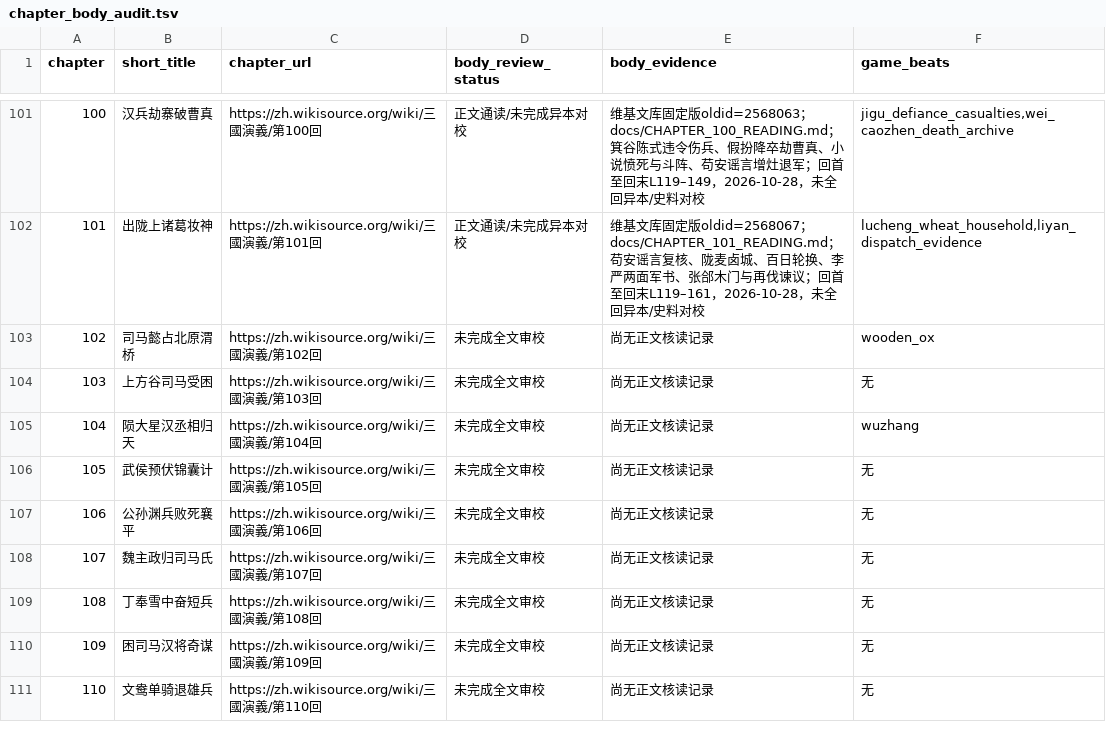
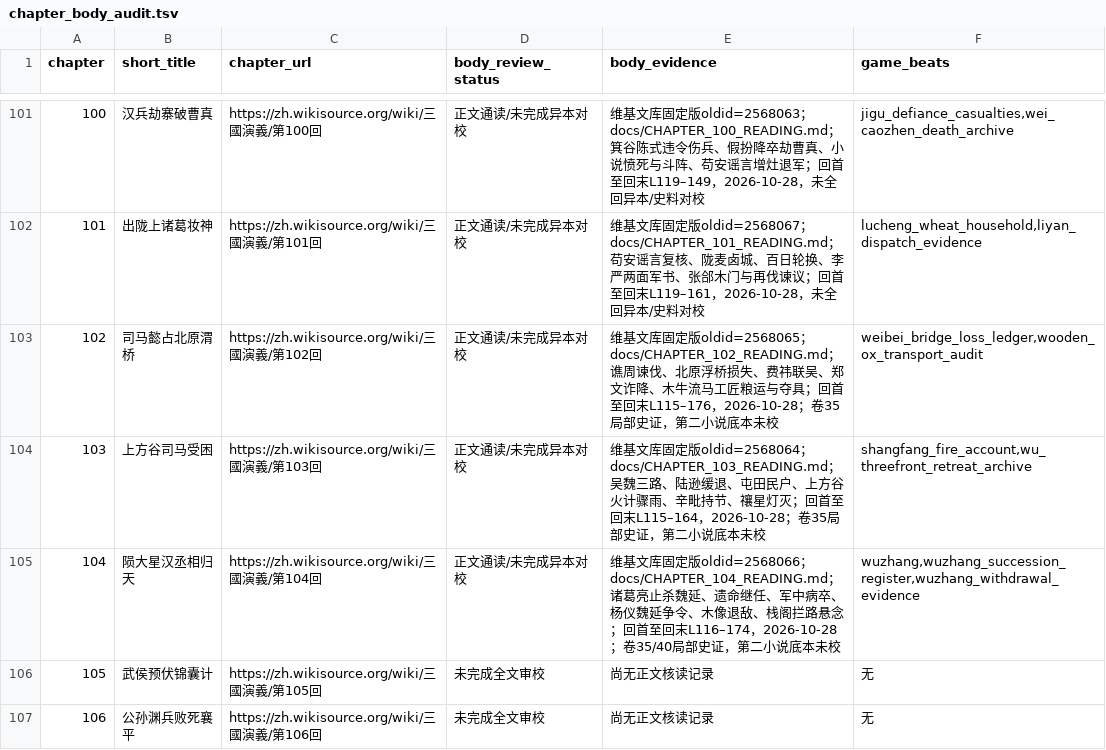
Before and after one commit to jackson-heylion/Three-Kingdoms-Spire-Reborn, a TSV file: data/chapter_body_audit.tsv, drawn as a sheet; only a part is shown, gaps mark what is left out; the shorter side is filled out with more unchanged rows.

Commit message:
feat(lore): audit chapters 102-104 and implement Wuzhang succession debts

```diff
--- a/data/chapter_body_audit.tsv
+++ b/data/chapter_body_audit.tsv
@@ -102,5 +102,5 @@ chapter	short_title	chapter_url	body_review_status	body_evidence	game_beats
 101	出陇上诸葛妆神	https://zh.wikisource.org/wiki/三國演義/第101回	正文通读/未完成异本对校	维基文库固定版oldid=2568067；docs/CHAPTER_101_READING.md；苟安谣言复核、陇麦卤城、百日轮换、李严两面军书、张郃木门与再伐谏议；回首至回末L119–161，2026-10-28，未全回异本/史料对校	lucheng_wheat_household,liyan_dispatch_evidence
-102	司马懿占北原渭桥	https://zh.wikisource.org/wiki/三國演義/第102回	未完成全文审校	尚无正文核读记录	wooden_ox
-103	上方谷司马受困	https://zh.wikisource.org/wiki/三國演義/第103回	未完成全文审校	尚无正文核读记录	无
-104	陨大星汉丞相归天	https://zh.wikisource.org/wiki/三國演義/第104回	未完成全文审校	尚无正文核读记录	wuzhang
+102	司马懿占北原渭桥	https://zh.wikisource.org/wiki/三國演義/第102回	正文通读/未完成异本对校	维基文库固定版oldid=2568065；docs/CHAPTER_102_READING.md；谯周谏伐、北原浮桥损失、费祎联吴、郑文诈降、木牛流马工匠粮运与夺具；回首至回末L115–176，2026-10-28；卷35局部史证，第二小说底本未校	weibei_bridge_loss_ledger,wooden_ox_transport_audit
+103	上方谷司马受困	https://zh.wikisource.org/wiki/三國演義/第103回	正文通读/未完成异本对校	维基文库固定版oldid=2568064；docs/CHAPTER_103_READING.md；吴魏三路、陆逊缓退、屯田民户、上方谷火计骤雨、辛毗持节、禳星灯灭；回首至回末L115–164，2026-10-28；卷35局部史证，第二小说底本未校	shangfang_fire_account,wu_threefront_retreat_archive
+104	陨大星汉丞相归天	https://zh.wikisource.org/wiki/三國演義/第104回	正文通读/未完成异本对校	维基文库固定版oldid=2568066；docs/CHAPTER_104_READING.md；诸葛亮止杀魏延、遗命继任、军中病卒、杨仪魏延争令、木像退敌、栈阁拦路悬念；回首至回末L116–174，2026-10-28；卷35/40局部史证，第二小说底本未校	wuzhang,wuzhang_succession_register,wuzhang_withdrawal_evidence
 105	武侯预伏锦囊计	https://zh.wikisource.org/wiki/三國演義/第105回	未完成全文审校	尚无正文核读记录	无
```
Also changed, not shown: 11 other files.
